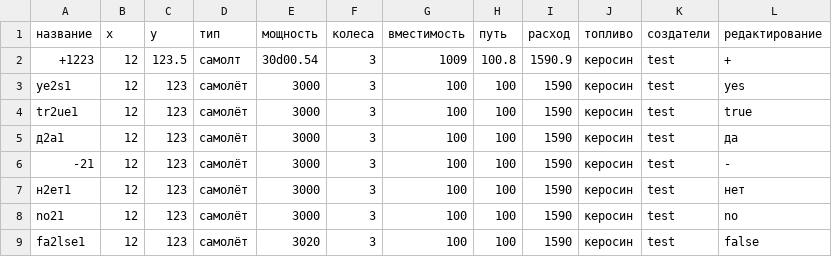
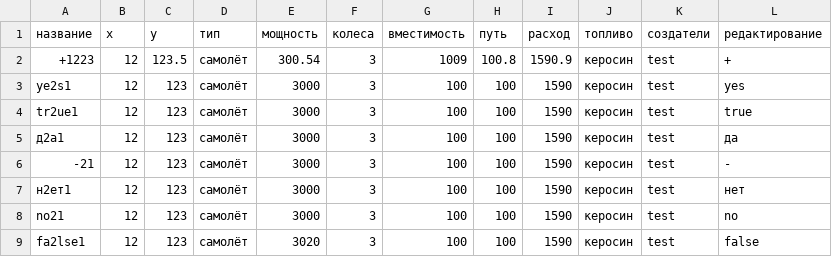
Before and after one commit to Alex-de-bug/Information-systems-itmo, a CSV file: lab3spring/jmeter/test.csv, drawn as a sheet.

Commit message:
fix download logic and add some tests

```diff
--- a/lab3spring/jmeter/test.csv
+++ b/lab3spring/jmeter/test.csv
@@ -1,3 +1,3 @@
 название,x,y,тип,мощность,колеса,вместимость,путь,расход,топливо,создатели,редактирование
-+1223,12,123.5,самолт,30d00.54,3,1009,100.8,1590.9,керосин,test,+
++1223,12,123.5,самолёт,300.54,3,1009,100.8,1590.9,керосин,test,+
 ye2s1,12,123,самолёт,3000,3,100,100,1590,керосин,test,yes
```
Also changed, not shown: 7 other files.
